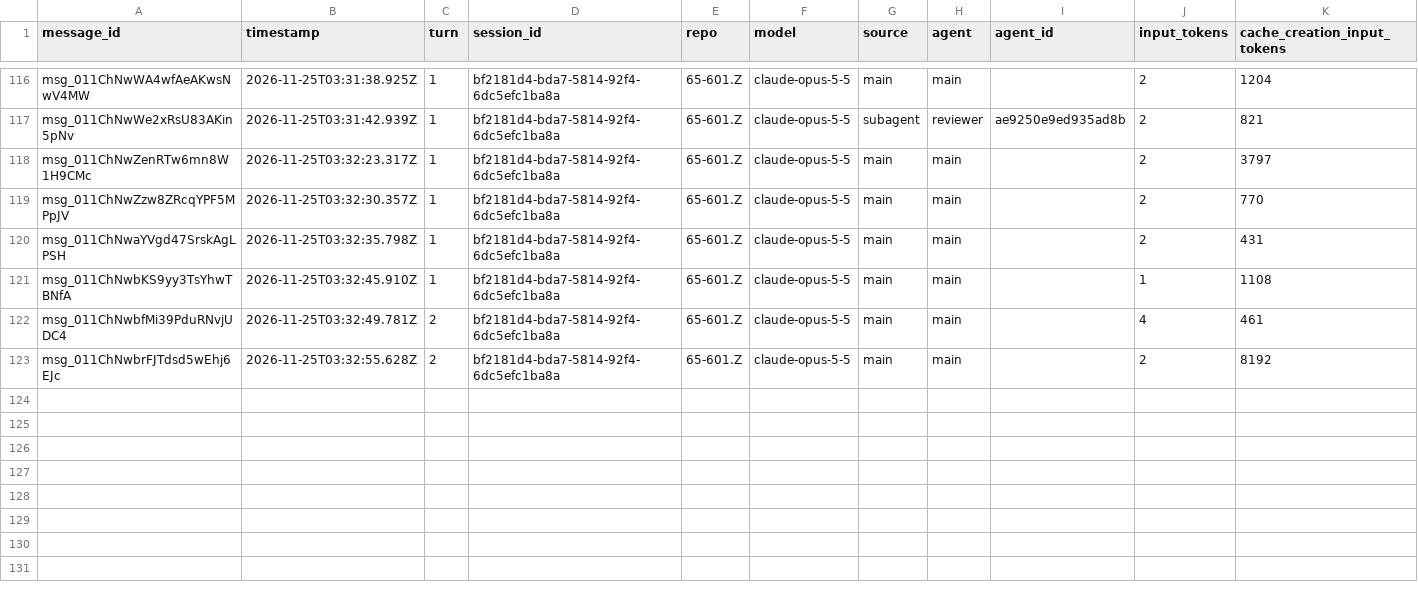
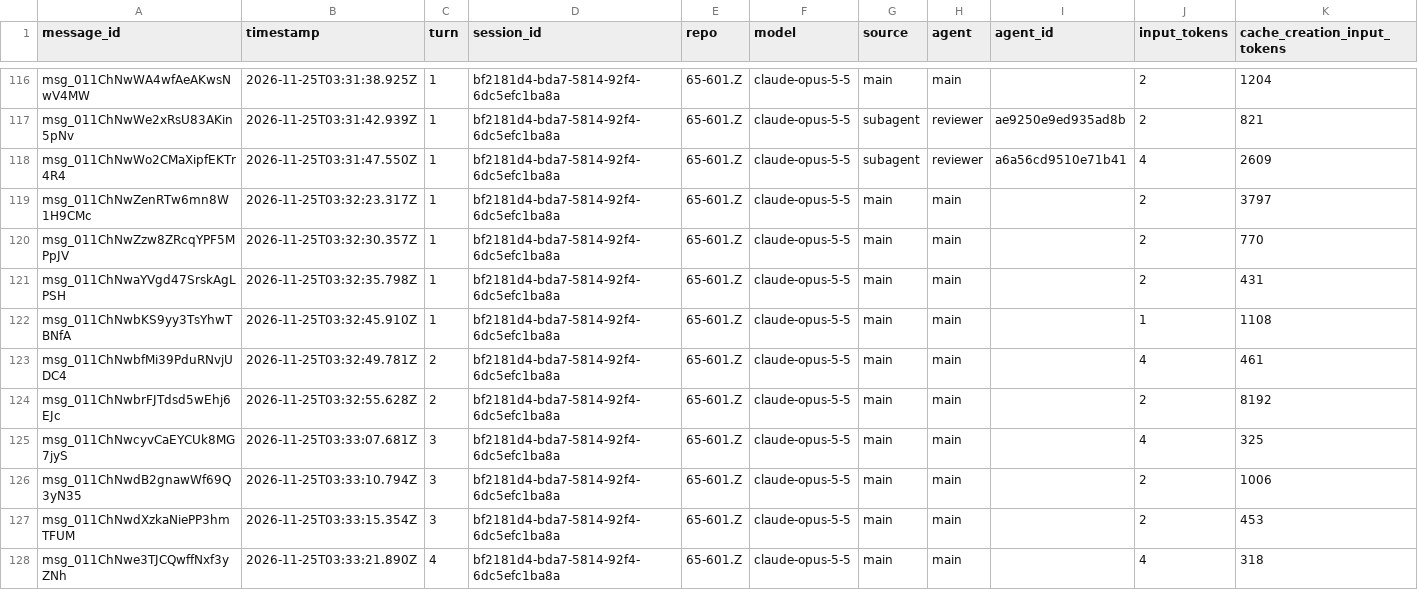
Before and after one commit to rhope-ops/65-601.Z, a CSV file: sessions/bf2181d4-bda7-5814-92f4-6dc5efc1ba8a.csv, drawn as a sheet; only a part is shown, gaps mark what is left out; rows hold the shown columns only; the diff names each change by its address in the sheet, - before the commit and + after, or states it on an @@ line.

```diff
--- a/sessions/bf2181d4-bda7-5814-92f4-6dc5efc1ba8a.csv
+++ b/sessions/bf2181d4-bda7-5814-92f4-6dc5efc1ba8a.csv
+row 118: msg_011ChNwWo2CMaXipfEKTr4R4 | 2026-11-25T03:31:47.550Z | 1 | bf2181d4-bda7-5814-92f4-6dc5efc1ba8a | 65-601.Z | claude-opus-5-5 | subagent | reviewer | a6a56cd9510e71b41 | 4 | 2609
+row 125: msg_011ChNwcyvCaEYCUk8MG7jyS | 2026-11-25T03:33:07.681Z | 3 | bf2181d4-bda7-5814-92f4-6dc5efc1ba8a | 65-601.Z | claude-opus-5-5 | main | main |  | 4 | 325
+row 126: msg_011ChNwdB2gnawWf69Q3yN35 | 2026-11-25T03:33:10.794Z | 3 | bf2181d4-bda7-5814-92f4-6dc5efc1ba8a | 65-601.Z | claude-opus-5-5 | main | main |  | 2 | 1006
+row 127: msg_011ChNwdXzkaNiePP3hmTFUM | 2026-11-25T03:33:15.354Z | 3 | bf2181d4-bda7-5814-92f4-6dc5efc1ba8a | 65-601.Z | claude-opus-5-5 | main | main |  | 2 | 453
+row 128: msg_011ChNwe3TJCQwffNxf3yZNh | 2026-11-25T03:33:21.890Z | 4 | bf2181d4-bda7-5814-92f4-6dc5efc1ba8a | 65-601.Z | claude-opus-5-5 | main | main |  | 4 | 318
```
Also changed, not shown: costs/bf2181d4-bda7-5814-92f4-6dc5efc1ba8a.csv.
